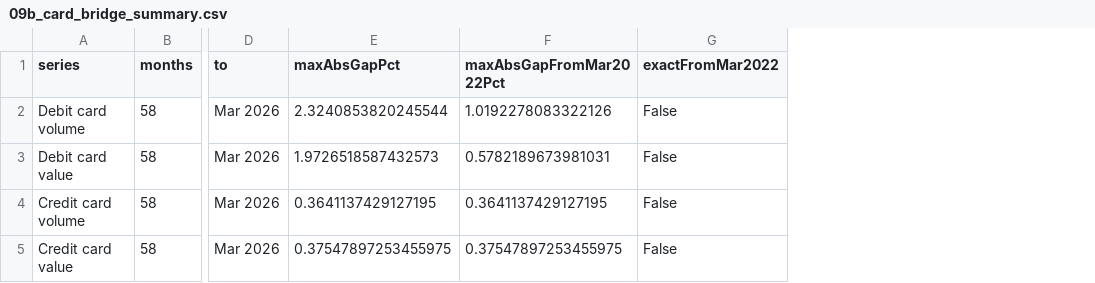
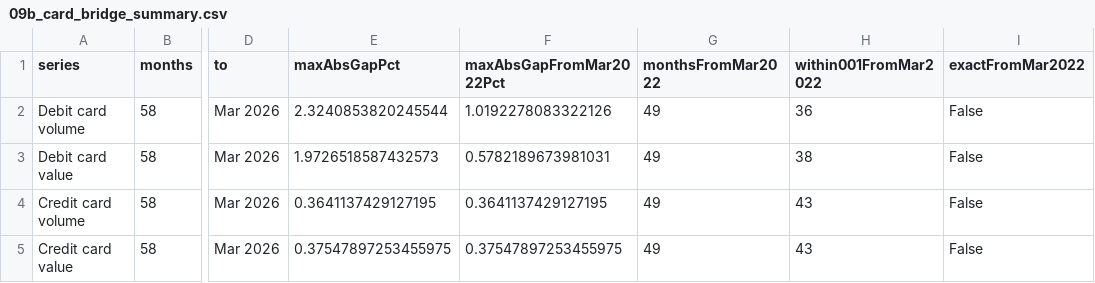
Before and after one commit to MLTribe/da241o-india-retail-payments, a CSV file: final_page_data/09b_card_bridge_summary.csv, drawn as a sheet; only a part is shown, gaps mark what is left out; the diff names each change by its address in the sheet, - before the commit and + after, or states it on an @@ line.

```diff
--- a/final_page_data/09b_card_bridge_summary.csv
+++ b/final_page_data/09b_card_bridge_summary.csv
+column G (monthsFromMar2022), rows 2-5: all 49
+column H (within001FromMar2022), rows 2-5: 36 | 38 | 43 | 43
```
Also changed, not shown: final_page_data/02_corrections.csv, 3 other files.
